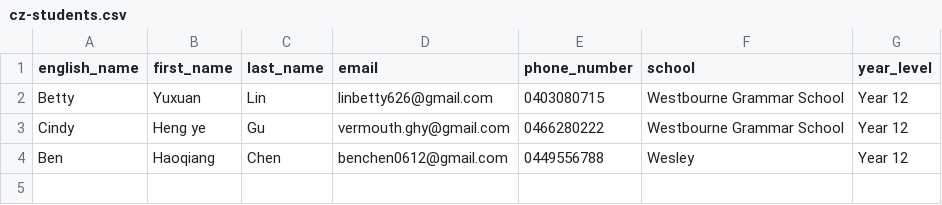
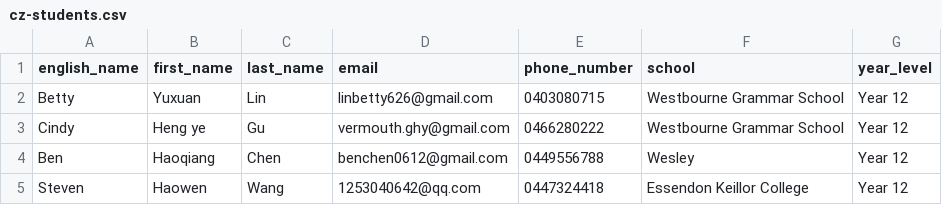
Before and after one commit to dkky/edcellent-internal, a CSV file: db/cz-students.csv, drawn as a sheet.

Commit message:
added a new student who's temporarily with CZ

```diff
--- a/db/cz-students.csv
+++ b/db/cz-students.csv
@@ -4 +4,2 @@ Cindy,Heng ye,Gu,vermouth.ghy@gmail.com,0466280222,Westbourne Grammar School,Yea
 Ben,Haoqiang,Chen,benchen0612@gmail.com,0449556788,Wesley,Year 12
+Steven,Haowen,Wang,1253040642@qq.com,0447324418,Essendon Keillor College,Year 12
```
